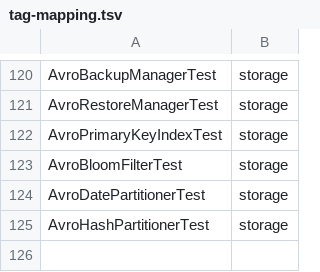
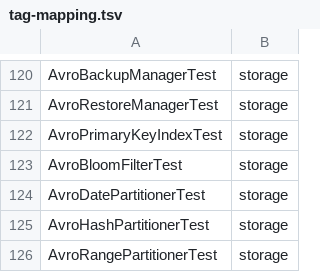
Before and after one commit to Reider85/dieseldb, a TSV file: scripts/tag-mapping.tsv, drawn as a sheet; only a part is shown, gaps mark what is left out; the diff names each change by its address in the sheet, - before the commit and + after, or states it on an @@ line.

Commit message:
3.1.61 Prompt 90 (Section 2 AVRO): AVRO range partitioning - new AvroRangePartitioner with numeric column range boundaries (RangePartitionConfig), Hive-style range=L-U directories, dynamic range split/merge adjustment, and query pruning for ranges

```diff
--- a/scripts/tag-mapping.tsv
+++ b/scripts/tag-mapping.tsv
+row 126: AvroRangePartitionerTest | storage
```
Also changed, not shown: 6 other files.
